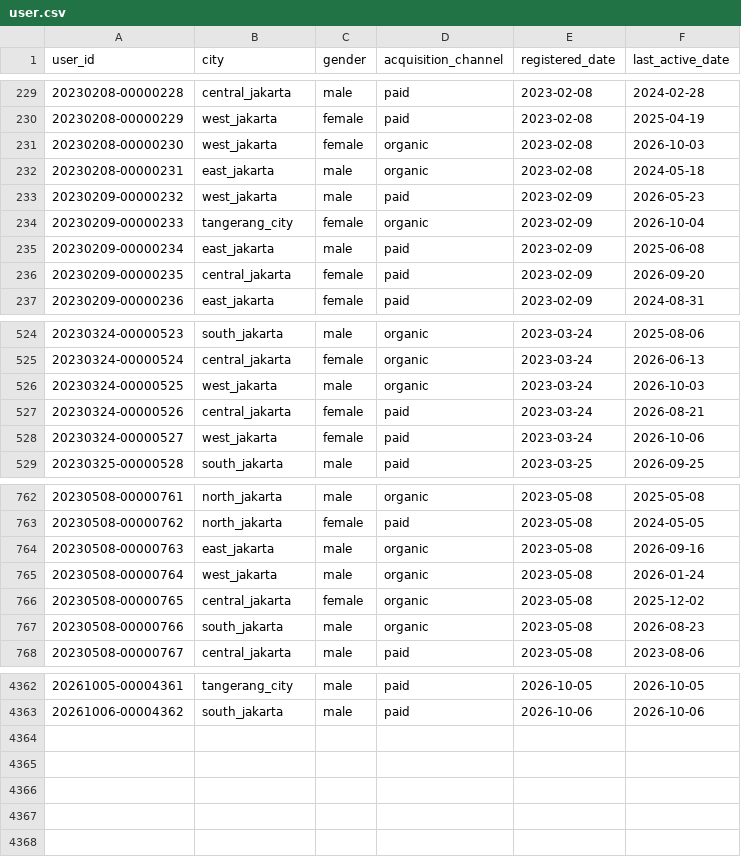
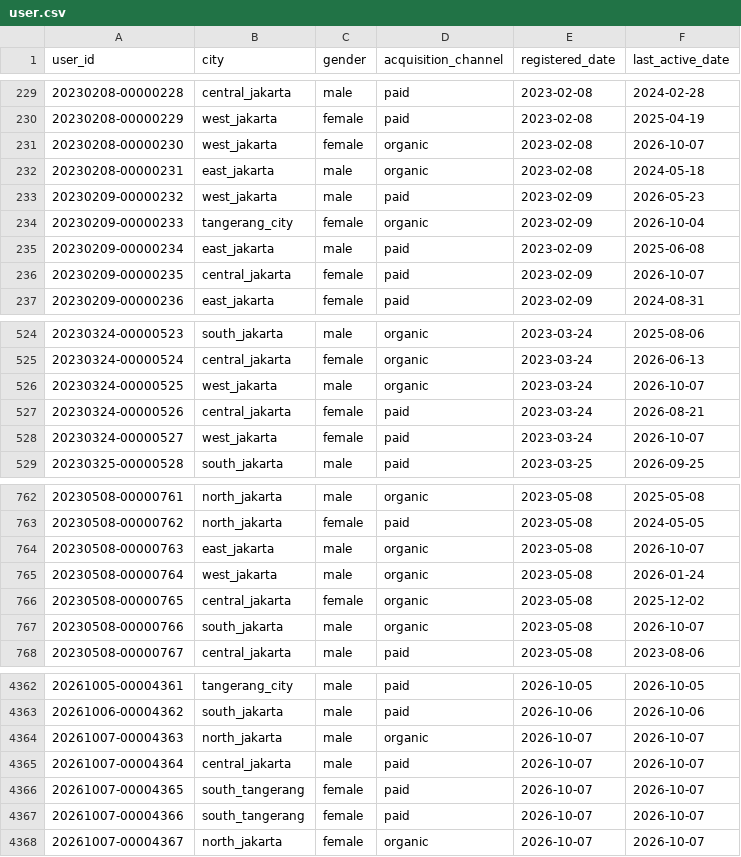
Before and after one commit to ibrasyad/creanu-labs, a CSV file: output/csv-file/user.csv, drawn as a sheet; only a part is shown, gaps mark what is left out; the diff covers the shown part only.

```diff
--- a/output/csv-file/user.csv
+++ b/output/csv-file/user.csv
@@ -230,3 +230,3 @@ user_id,city,gender,acquisition_channel,registered_date,last_active_date
 20230208-00000229,west_jakarta,female,paid,2023-02-08,2025-04-19
-20230208-00000230,west_jakarta,female,organic,2023-02-08,2026-10-03
+20230208-00000230,west_jakarta,female,organic,2023-02-08,2026-10-07
 20230208-00000231,east_jakarta,male,organic,2023-02-08,2024-05-18
@@ -235,3 +235,3 @@ user_id,city,gender,acquisition_channel,registered_date,last_active_date
 20230209-00000234,east_jakarta,male,paid,2023-02-09,2025-06-08
-20230209-00000235,central_jakarta,female,paid,2023-02-09,2026-09-20
+20230209-00000235,central_jakarta,female,paid,2023-02-09,2026-10-07
 20230209-00000236,east_jakarta,female,paid,2023-02-09,2024-08-31
@@ -525,5 +525,5 @@ user_id,city,gender,acquisition_channel,registered_date,last_active_date
 20230324-00000524,central_jakarta,female,organic,2023-03-24,2026-06-13
-20230324-00000525,west_jakarta,male,organic,2023-03-24,2026-10-03
+20230324-00000525,west_jakarta,male,organic,2023-03-24,2026-10-07
 20230324-00000526,central_jakarta,female,paid,2023-03-24,2026-08-21
-20230324-00000527,west_jakarta,female,paid,2023-03-24,2026-10-06
+20230324-00000527,west_jakarta,female,paid,2023-03-24,2026-10-07
 20230325-00000528,south_jakarta,male,paid,2023-03-25,2026-09-25
@@ -763,6 +763,6 @@ user_id,city,gender,acquisition_channel,registered_date,last_active_date
 20230508-00000762,north_jakarta,female,paid,2023-05-08,2024-05-05
-20230508-00000763,east_jakarta,male,organic,2023-05-08,2026-09-16
+20230508-00000763,east_jakarta,male,organic,2023-05-08,2026-10-07
 20230508-00000764,west_jakarta,male,organic,2023-05-08,2026-01-24
 20230508-00000765,central_jakarta,female,organic,2023-05-08,2025-12-02
-20230508-00000766,south_jakarta,male,organic,2023-05-08,2026-08-23
+20230508-00000766,south_jakarta,male,organic,2023-05-08,2026-10-07
 20230508-00000767,central_jakarta,male,paid,2023-05-08,2023-08-06
@@ -4363 +4363,6 @@ user_id,city,gender,acquisition_channel,registered_date,last_active_date
 20261006-00004362,south_jakarta,male,paid,2026-10-06,2026-10-06
+20261007-00004363,north_jakarta,male,organic,2026-10-07,2026-10-07
+20261007-00004364,central_jakarta,male,paid,2026-10-07,2026-10-07
+20261007-00004365,south_tangerang,female,paid,2026-10-07,2026-10-07
+20261007-00004366,south_tangerang,female,paid,2026-10-07,2026-10-07
+20261007-00004367,north_jakarta,female,organic,2026-10-07,2026-10-07
```
Also changed, not shown: 97 edited cells elsewhere in this file, 9 other files.
